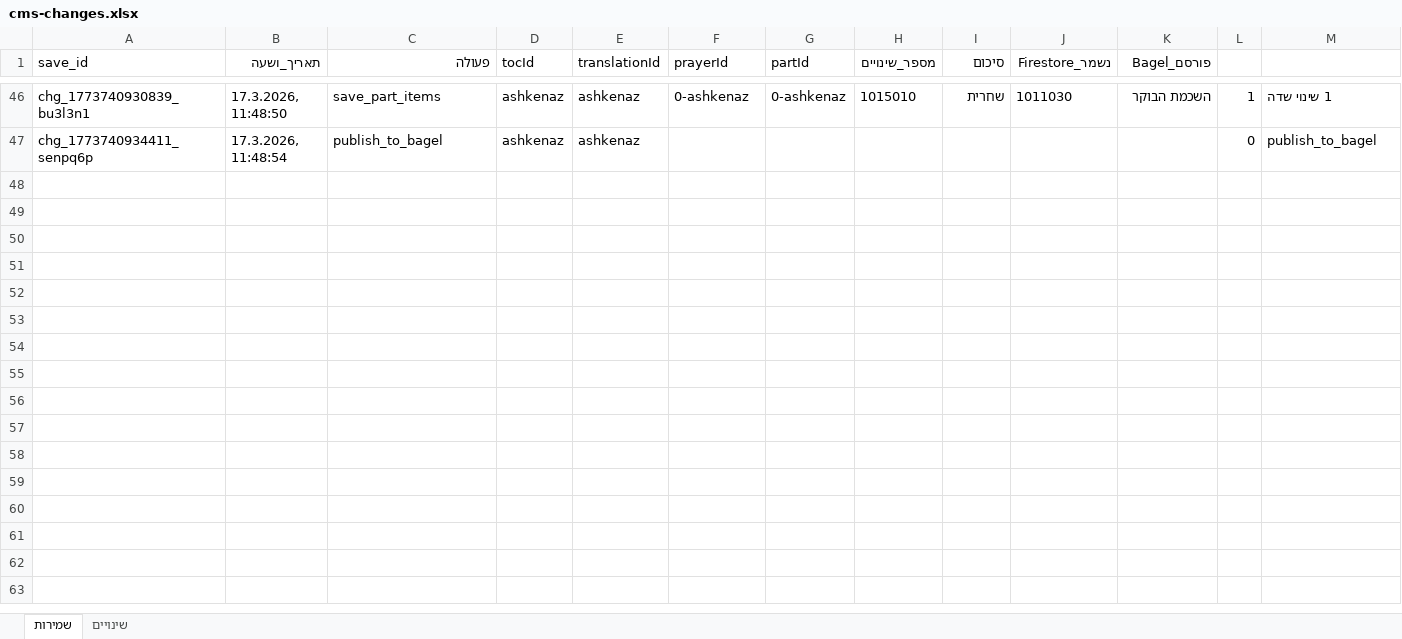
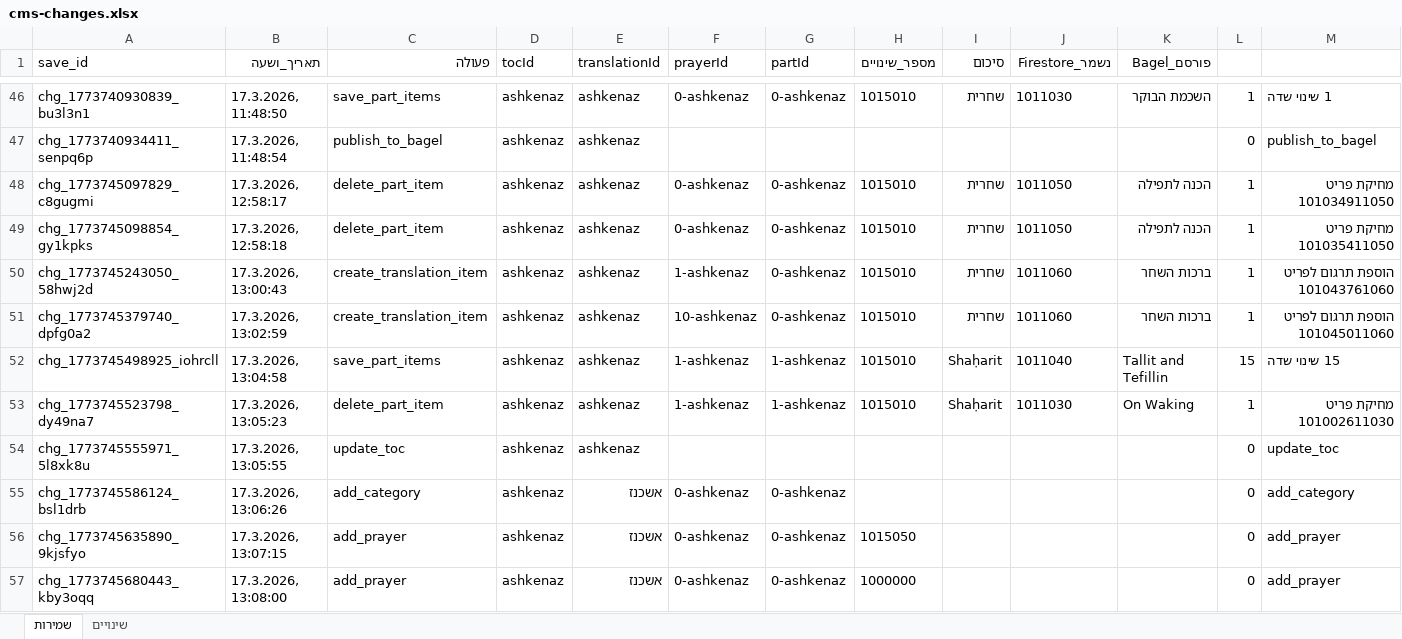
Before and after one commit to koren-workspace/AppKorenCMS, an Excel workbook: docs/cms-changes.xlsx, sheet שמירות, drawn as a sheet; only a part is shown, gaps mark what is left out; values as stored, in another font and other column widths than the file's, no borders; rows hold the shown columns only; the diff covers the shown part only; the diff names each change by its address in the sheet, - before the commit and + after, or states it on an @@ line.

```diff
--- a/docs/cms-changes.xlsx (sheet שמירות)
+++ b/docs/cms-changes.xlsx (sheet שמירות)
+row 48: chg_1773745097829_c8gugmi | 17.3.2026, 12:58:17 | delete_part_item | ashkenaz | ashkenaz | 0-ashkenaz | 0-ashkenaz | 1015010 | שחרית | 1011050 | הכנה לתפילה | 1 | מחיקת פריט 101034911050
+row 49: chg_1773745098854_gy1kpks | 17.3.2026, 12:58:18 | delete_part_item | ashkenaz | ashkenaz | 0-ashkenaz | 0-ashkenaz | 1015010 | שחרית | 1011050 | הכנה לתפילה | 1 | מחיקת פריט 101035411050
+row 50: chg_1773745243050_58hwj2d | 17.3.2026, 13:00:43 | create_translation_item | ashkenaz | ashkenaz | 1-ashkenaz | 0-ashkenaz | 1015010 | שחרית | 1011060 | ברכות השחר | 1 | הוספת תרגום לפריט 101043761060
+row 51: chg_1773745379740_dpfg0a2 | 17.3.2026, 13:02:59 | create_translation_item | ashkenaz | ashkenaz | 10-ashkenaz | 0-ashkenaz | 1015010 | שחרית | 1011060 | ברכות השחר | 1 | הוספת תרגום לפריט 101045011060
+row 52: chg_1773745498925_iohrcll | 17.3.2026, 13:04:58 | save_part_items | ashkenaz | ashkenaz | 1-ashkenaz | 1-ashkenaz | 1015010 | Shaḥarit | 1011040 | Tallit and Tefillin | 15 | 15 שינוי שדה
+row 53: chg_1773745523798_dy49na7 | 17.3.2026, 13:05:23 | delete_part_item | ashkenaz | ashkenaz | 1-ashkenaz | 1-ashkenaz | 1015010 | Shaḥarit | 1011030 | On Waking | 1 | מחיקת פריט 101002611030
+row 54: chg_1773745555971_5l8xk8u | 17.3.2026, 13:05:55 | update_toc | ashkenaz | ashkenaz |  |  |  |  |  |  | 0 | update_toc
+row 55: chg_1773745586124_bsl1drb | 17.3.2026, 13:06:26 | add_category | ashkenaz | אשכנז | 0-ashkenaz | 0-ashkenaz |  |  |  |  | 0 | add_category
+row 56: chg_1773745635890_9kjsfyo | 17.3.2026, 13:07:15 | add_prayer | ashkenaz | אשכנז | 0-ashkenaz | 0-ashkenaz | 1015050 |  |  |  | 0 | add_prayer
+row 57: chg_1773745680443_kby3oqq | 17.3.2026, 13:08:00 | add_prayer | ashkenaz | אשכנז | 0-ashkenaz | 0-ashkenaz | 1000000 |  |  |  | 0 | add_prayer
```
Also changed, not shown: 25 added rows elsewhere in this sheet, sheet שינויים, 8 other files.
